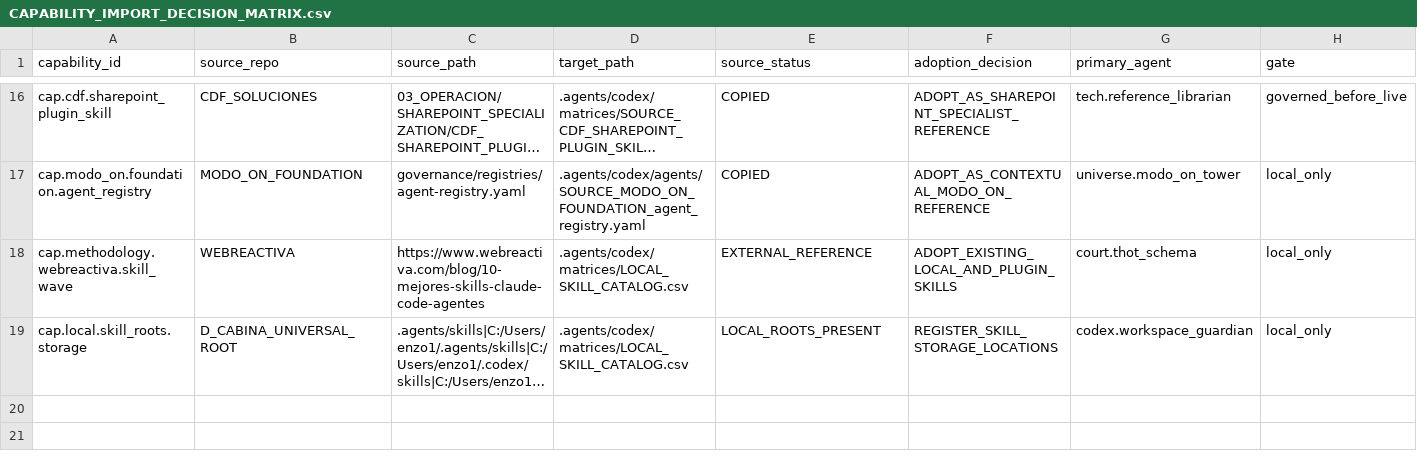
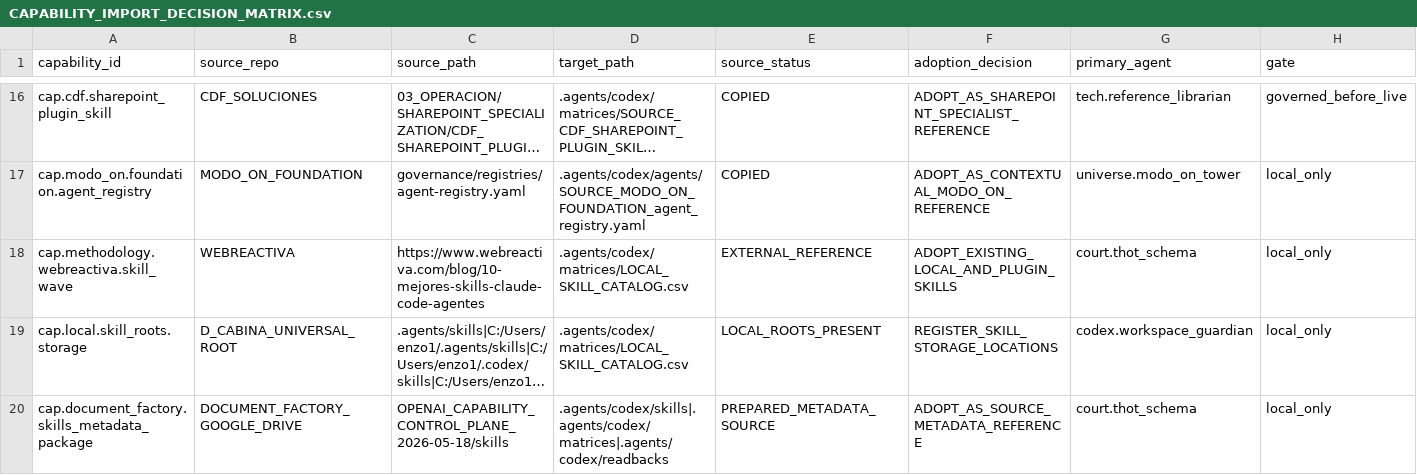
Before and after one commit to universo-rey/cabina-universal-d, a CSV file: .agents/codex/matrices/CAPABILITY_IMPORT_DECISION_MATRIX.csv, drawn as a sheet; only a part is shown, gaps mark what is left out; long unchanged cells end in …; rows hold the shown columns only; the diff names each change by its address in the sheet, - before the commit and + after, or states it on an @@ line.

Commit message:
docs: record Document Factory skills metadata adoption decision

```diff
--- a/.agents/codex/matrices/CAPABILITY_IMPORT_DECISION_MATRIX.csv
+++ b/.agents/codex/matrices/CAPABILITY_IMPORT_DECISION_MATRIX.csv
+row 20: cap.document_factory.skills_metadata_package | DOCUMENT_FACTORY_GOOGLE_DRIVE | OPENAI_CAPABILITY_CONTROL_PLANE_2026-05-18/skills | .agents/codex/skills|.agents/codex/matrices|.agents/codex/readbacks | PREPARED_METADATA_SOURCE | ADOPT_AS_SOURCE_METADATA_REFERENCE | court.thot_schema | local_only
```
